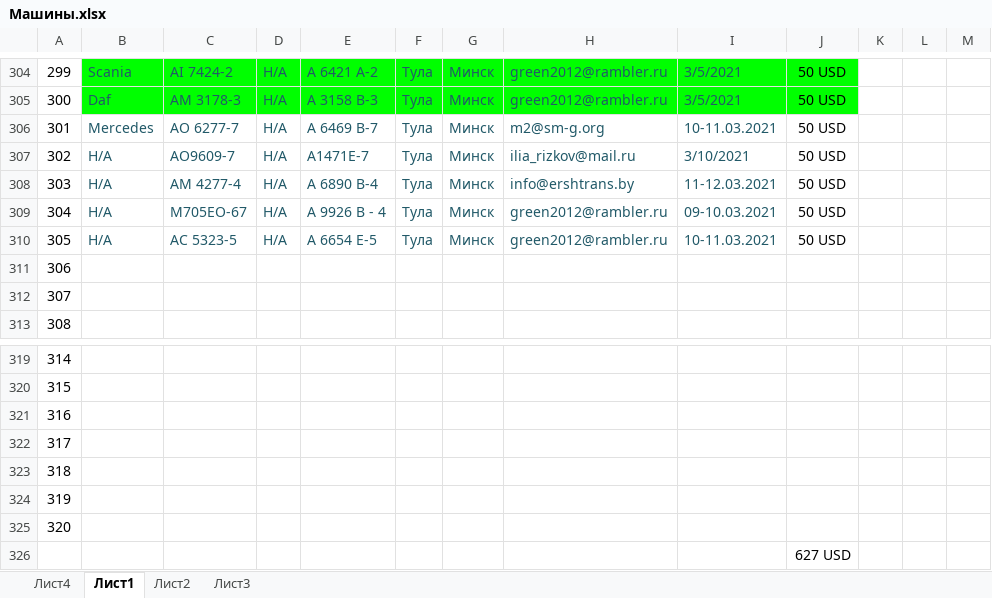
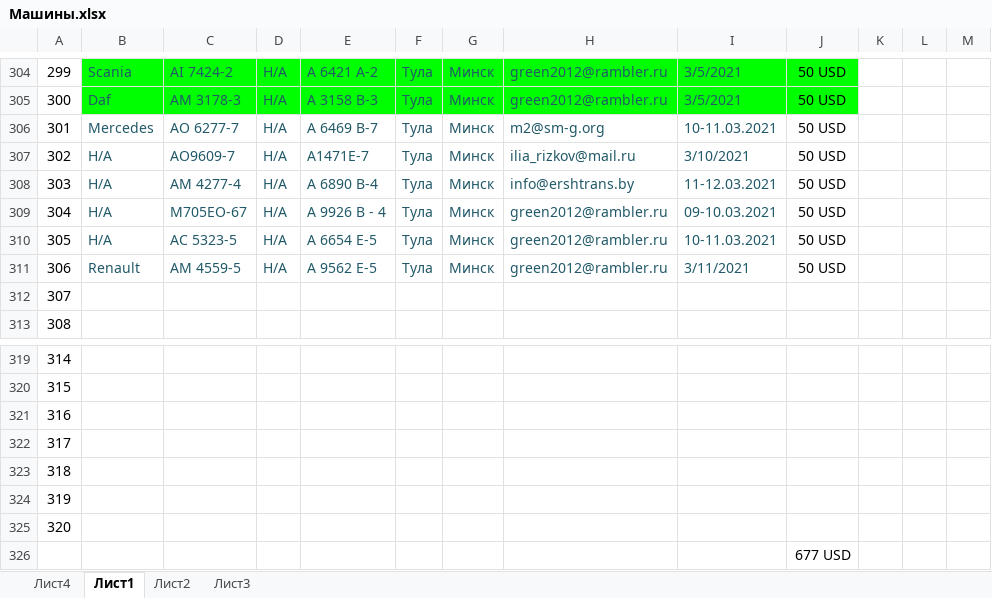
Before and after one commit to rutraq/Logistic, an Excel workbook: Машины.xlsx, sheet Лист1, drawn as a sheet; only a part is shown, gaps mark what is left out; values as stored, in another font and other column widths than the file's, no borders; the diff names each change by its address in the sheet, - before the commit and + after, or states it on an @@ line.

Commit message:
Update Машины.xlsx

```diff
--- a/Машины.xlsx (sheet Лист1)
+++ b/Машины.xlsx (sheet Лист1)
-B311: (empty)
+B311: Renault
-C311: (empty)
+C311: АМ 4559-5
-D311: (empty)
+D311: Н/А
-E311: (empty)
+E311: А 9562 Е-5
-F311: (empty)
+F311: Тула
-G311: (empty)
+G311: Минск
-H311: (empty)
+H311: green2012@rambler.ru
-I311: (empty)
+I311: 3/11/2021
-J311: (empty)
+J311: 50 USD
-J326: 627 USD
+J326: 677 USD
```
